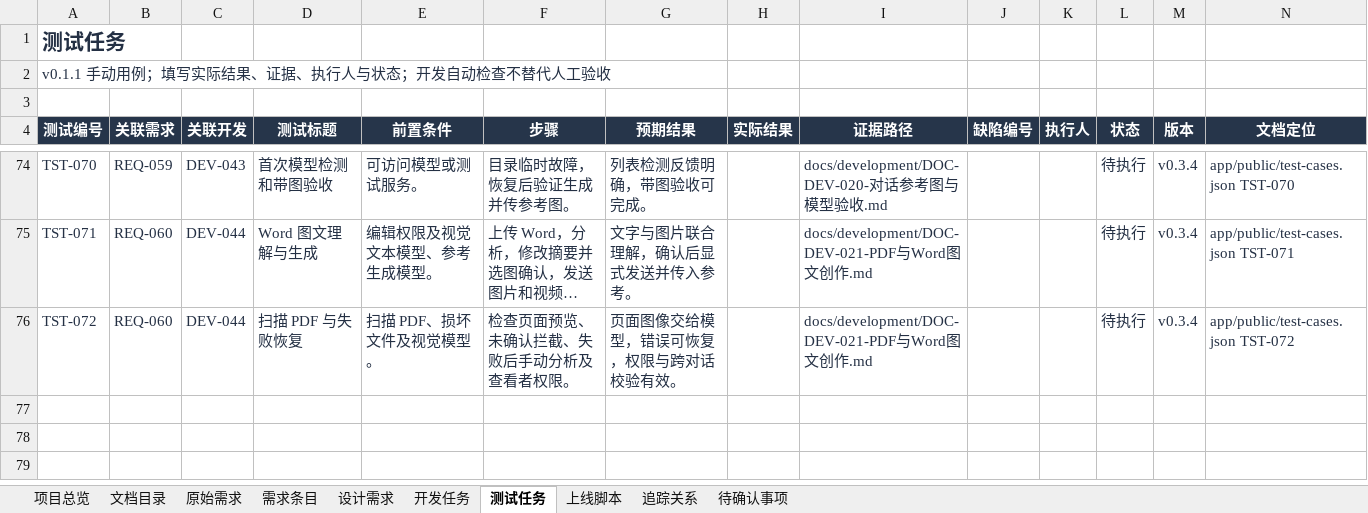
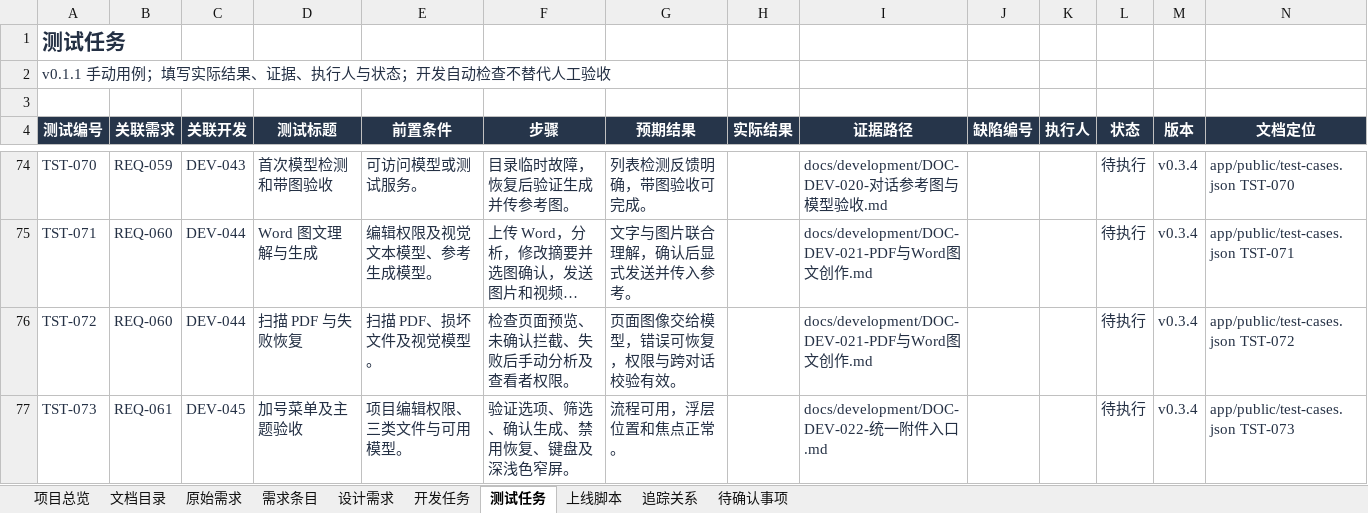
Before and after one commit to wangbhan/CloudHeron, an Excel workbook: outputs/project-register-01/AI漫剧平台-项目追踪表-v0.1.xlsx, sheet 测试任务, drawn as a sheet; only a part is shown, gaps mark what is left out; long unchanged cells end in …; values as stored, in another font and other column widths than the file's, no borders; conditional formats and table styles not drawn; the diff names each change by its address in the sheet, - before the commit and + after, or states it on an @@ line.

```diff
--- a/outputs/project-register-01/AI漫剧平台-项目追踪表-v0.1.xlsx (sheet 测试任务)
+++ b/outputs/project-register-01/AI漫剧平台-项目追踪表-v0.1.xlsx (sheet 测试任务)
+row 77: TST-073 | REQ-061 | DEV-045 | 加号菜单及主题验收 | 项目编辑权限、三类文件与可用模型。 | 验证选项、筛选、确认生成、禁用恢复、键盘及深浅色窄屏。 | 流程可用，浮层位置和焦点正常。 |  | docs/development/DOC-DEV-022-统一附件入口.md |  |  | 待执行 | v0.3.4 | app/public/test-cases.json TST-073
```
Also changed, not shown: sheet 追踪关系, sheet 上线脚本, sheet 项目总览, sheet 开发任务, sheet 需求条目, sheet 设计需求, 2 more sheets, 13 other files.
